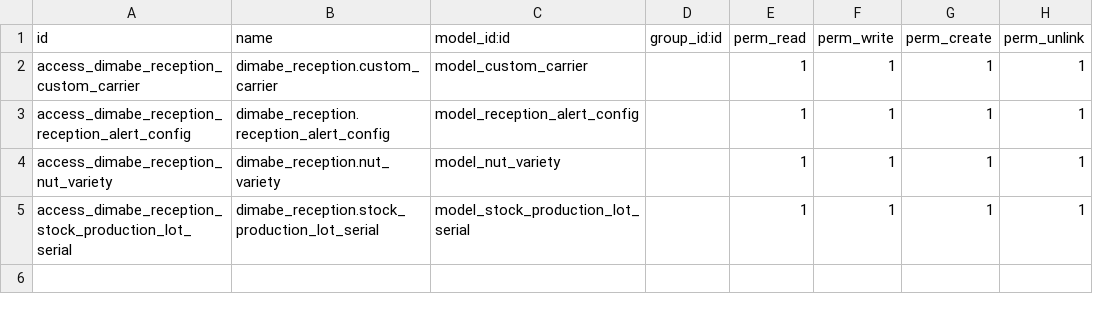
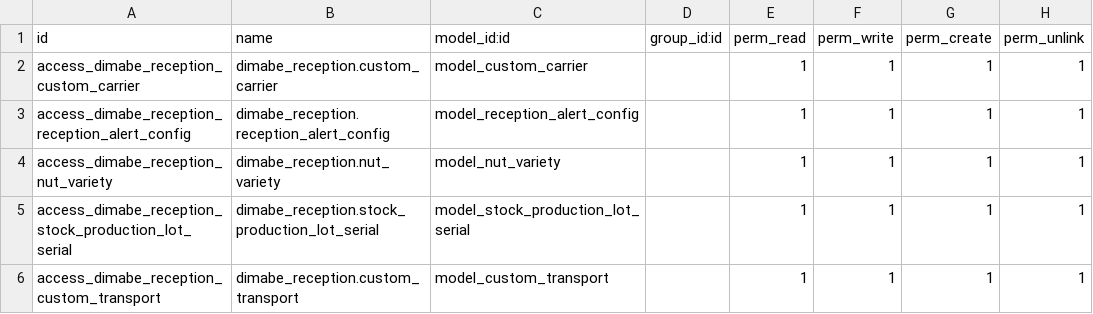
Before and after one commit to Practica2020/la_invernada-1, a CSV file: dimabe_reception/security/ir.model.access.csv, drawn as a sheet; the diff names each change by its address in the sheet, - before the commit and + after, or states it on an @@ line.

Commit message:
rolled back to the last known version where transport was present

```diff
--- a/dimabe_reception/security/ir.model.access.csv
+++ b/dimabe_reception/security/ir.model.access.csv
+row 6: access_dimabe_reception_custom_transport | dimabe_reception.custom_transport | model_custom_transport |  | 1 | 1 | 1 | 1
```
Also changed, not shown: 14 other files.
